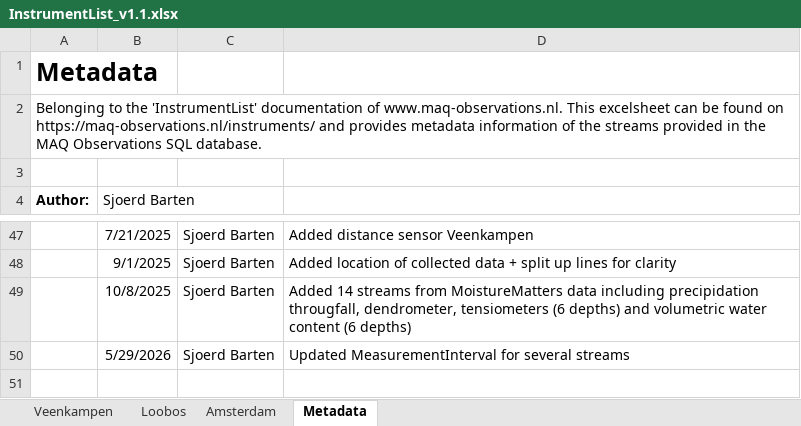
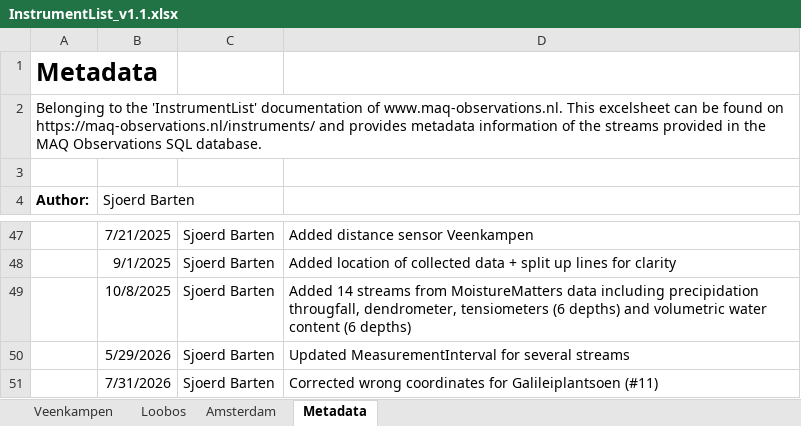
Before and after one commit to MAQ-Observations/post-processing, an Excel workbook: InstrumentList_v1.1.xlsx, sheet Metadata, drawn as a sheet; only a part is shown, gaps mark what is left out; values as stored, in another font and other column widths than the file's, no borders; the diff names each change by its address in the sheet, - before the commit and + after, or states it on an @@ line.

Commit message:
Updated mistaken coordinates Amsterdam
 Galileiplantsoen (#11)

```diff
--- a/InstrumentList_v1.1.xlsx (sheet Metadata)
+++ b/InstrumentList_v1.1.xlsx (sheet Metadata)
+row 51:  | 7/31/2026 | Sjoerd Barten | Corrected wrong coordinates for Galileiplantsoen (#11)
```
Also changed, not shown: sheet Amsterdam.
